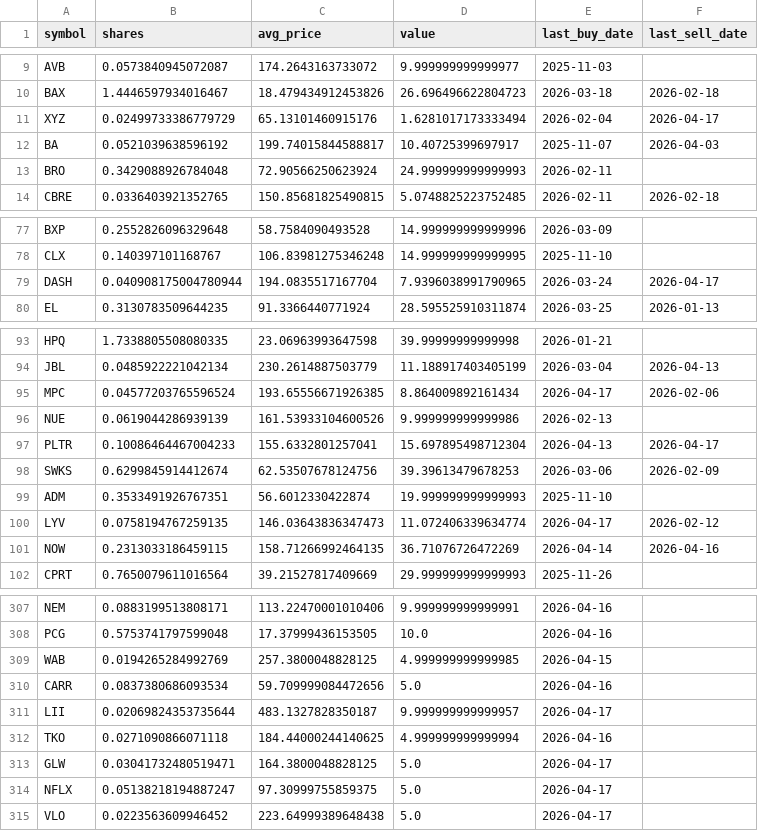
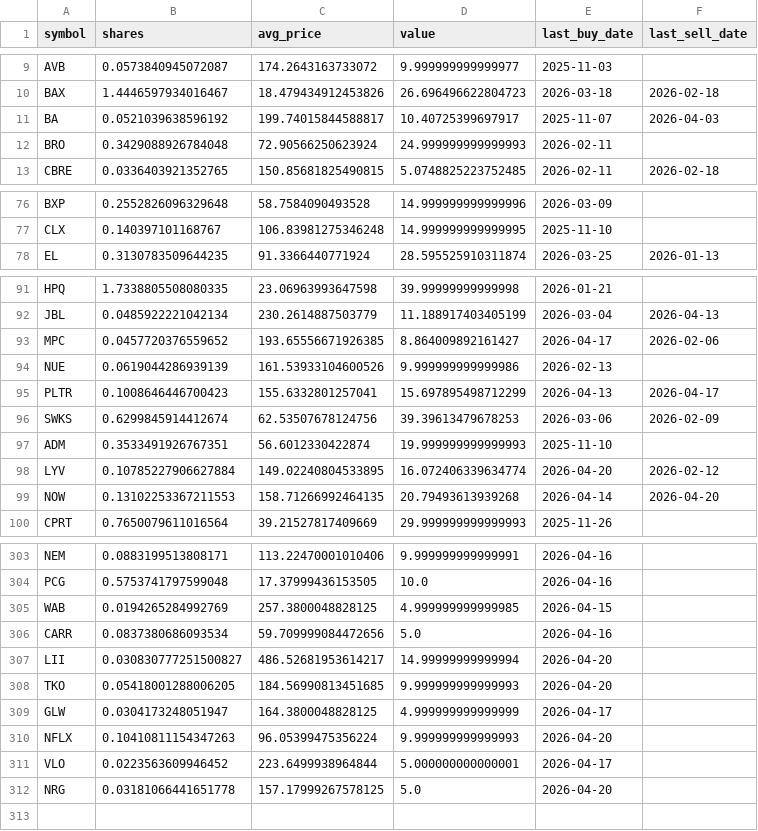
Before and after one commit to TechGroei/Test_Stock_Trading_Strategy, a CSV file: data/portfolio.csv, drawn as a sheet; only a part is shown, gaps mark what is left out; the diff covers the shown part only.

```diff
--- a/data/portfolio.csv
+++ b/data/portfolio.csv
@@ -10,3 +10,2 @@ AVB,0.0573840945072087,174.2643163733072,9.999999999999977,2025-11-03,
 BAX,1.4446597934016467,18.479434912453826,26.696496622804723,2026-03-18,2026-02-18
-XYZ,0.02499733386779729,65.13101460915176,1.6281017173333494,2026-02-04,2026-04-17
 BA,0.0521039638596192,199.74015844588817,10.40725399697917,2025-11-07,2026-04-03
@@ -78,3 +77,2 @@ BXP,0.2552826096329648,58.7584090493528,14.999999999999996,2026-03-09,
 CLX,0.140397101168767,106.83981275346248,14.999999999999995,2025-11-10,
-DASH,0.040908175004780944,194.0835517167704,7.9396038991790965,2026-03-24,2026-04-17
 EL,0.3130783509644235,91.3366440771924,28.595525910311874,2026-03-25,2026-01-13
@@ -94,9 +92,9 @@ HPQ,1.7338805508080335,23.06963993647598,39.99999999999998,2026-01-21,
 JBL,0.0485922221042134,230.2614887503779,11.188917403405199,2026-03-04,2026-04-13
-MPC,0.04577203765596524,193.65556671926385,8.864009892161434,2026-04-17,2026-02-06
+MPC,0.0457720376559652,193.65556671926385,8.864009892161427,2026-04-17,2026-02-06
 NUE,0.0619044286939139,161.53933104600526,9.999999999999986,2026-02-13,
-PLTR,0.10086464467004233,155.6332801257041,15.697895498712304,2026-04-13,2026-04-17
+PLTR,0.1008646446700423,155.6332801257041,15.697895498712299,2026-04-13,2026-04-17
 SWKS,0.6299845914412674,62.53507678124756,39.39613479678253,2026-03-06,2026-02-09
 ADM,0.3533491926767351,56.6012330422874,19.999999999999993,2025-11-10,
-LYV,0.0758194767259135,146.03643836347473,11.072406339634774,2026-04-17,2026-02-12
-NOW,0.2313033186459115,158.71266992464135,36.71076726472269,2026-04-14,2026-04-16
+LYV,0.10785227906627884,149.02240804533895,16.072406339634774,2026-04-20,2026-02-12
+NOW,0.13102253367211553,158.71266992464135,20.79493613939268,2026-04-14,2026-04-20
 CPRT,0.7650079611016564,39.21527817409669,29.999999999999993,2025-11-26,
@@ -310,6 +306,7 @@ WAB,0.0194265284992769,257.3800048828125,4.999999999999985,2026-04-15,
 CARR,0.0837380686093534,59.709999084472656,5.0,2026-04-16,
-LII,0.02069824353735644,483.1327828350187,9.999999999999957,2026-04-17,
-TKO,0.0271090866071118,184.44000244140625,4.999999999999994,2026-04-16,
-GLW,0.03041732480519471,164.3800048828125,5.0,2026-04-17,
-NFLX,0.05138218194887247,97.30999755859375,5.0,2026-04-17,
-VLO,0.0223563609946452,223.64999389648438,5.0,2026-04-17,
+LII,0.030830777251500827,486.52681953614217,14.99999999999994,2026-04-20,
+TKO,0.05418001288006205,184.56990813451685,9.999999999999993,2026-04-20,
+GLW,0.0304173248051947,164.3800048828125,4.999999999999999,2026-04-17,
+NFLX,0.10410811154347263,96.05399475356224,9.999999999999993,2026-04-20,
+VLO,0.0223563609946452,223.6499938964844,5.000000000000001,2026-04-17,
+NRG,0.03181066441651778,157.17999267578125,5.0,2026-04-20,
```
Also changed, not shown: 2 removed rows and 37 edited cells elsewhere in this file, data/trades_history.csv, 1 other file.
